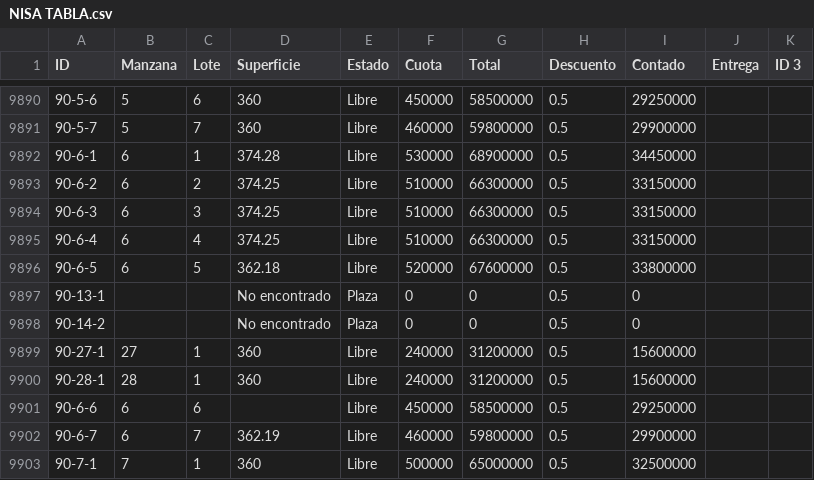
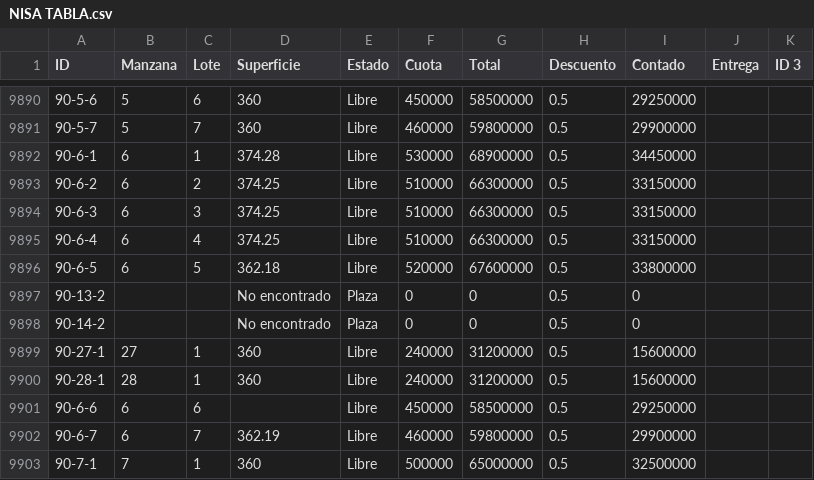
Before and after one commit to NISAWEBAPP/WEB-APP, a CSV file: NISA TABLA.csv, drawn as a sheet; only a part is shown, gaps mark what is left out; the diff names each change by its address in the sheet, - before the commit and + after, or states it on an @@ line.

Commit message:
Actualización desde Google Sheets (21/12/2025, 6:36:34)

```diff
--- a/NISA TABLA.csv
+++ b/NISA TABLA.csv
-A9897 (ID): 90-13-1
+A9897 (ID): 90-13-2
```
